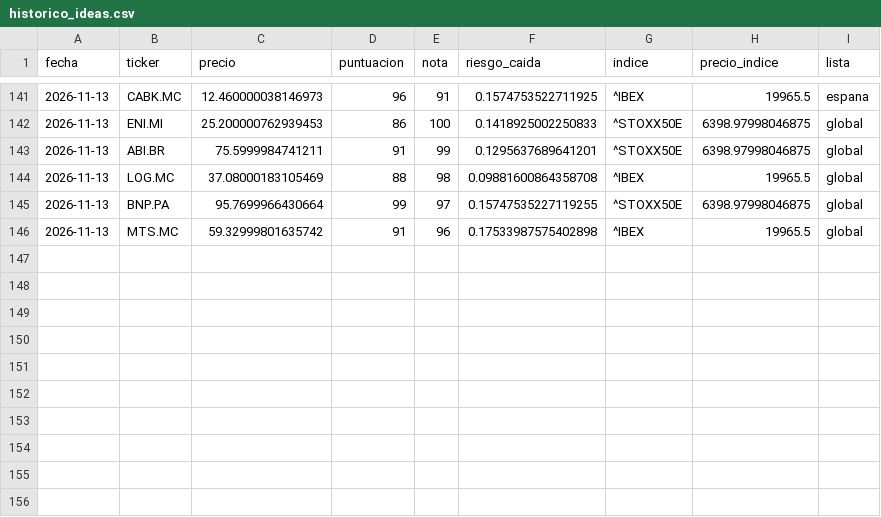
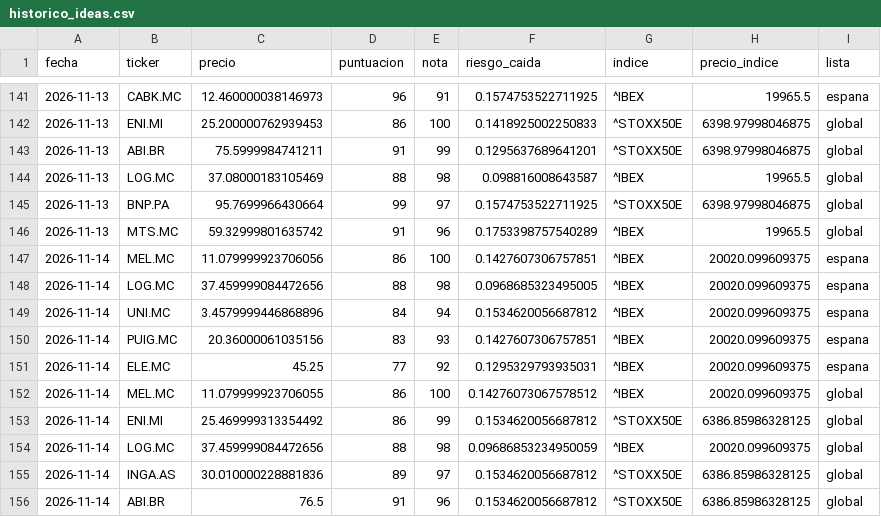
Before and after one commit to agomes03/Bolsa_Alex, a CSV file: informe/historico_ideas.csv, drawn as a sheet; only a part is shown, gaps mark what is left out.

```diff
--- a/informe/historico_ideas.csv
+++ b/informe/historico_ideas.csv
@@ -143,4 +143,14 @@ fecha,ticker,precio,puntuacion,nota,riesgo_caida,indice,precio_indice,lista
 2026-11-13,ABI.BR,75.5999984741211,91,99,0.1295637689641201,^STOXX50E,6398.97998046875,global
-2026-11-13,LOG.MC,37.08000183105469,88,98,0.09881600864358708,^IBEX,19965.5,global
-2026-11-13,BNP.PA,95.7699966430664,99,97,0.15747535227119255,^STOXX50E,6398.97998046875,global
-2026-11-13,MTS.MC,59.32999801635742,91,96,0.17533987575402898,^IBEX,19965.5,global
+2026-11-13,LOG.MC,37.08000183105469,88,98,0.098816008643587,^IBEX,19965.5,global
+2026-11-13,BNP.PA,95.7699966430664,99,97,0.1574753522711925,^STOXX50E,6398.97998046875,global
+2026-11-13,MTS.MC,59.32999801635742,91,96,0.1753398757540289,^IBEX,19965.5,global
+2026-11-14,MEL.MC,11.079999923706056,86,100,0.1427607306757851,^IBEX,20020.099609375,espana
+2026-11-14,LOG.MC,37.459999084472656,88,98,0.0968685323495005,^IBEX,20020.099609375,espana
+2026-11-14,UNI.MC,3.4579999446868896,84,94,0.1534620056687812,^IBEX,20020.099609375,espana
+2026-11-14,PUIG.MC,20.36000061035156,83,93,0.1427607306757851,^IBEX,20020.099609375,espana
+2026-11-14,ELE.MC,45.25,77,92,0.1295329793935031,^IBEX,20020.099609375,espana
+2026-11-14,MEL.MC,11.079999923706055,86,100,0.14276073067578512,^IBEX,20020.099609375,global
+2026-11-14,ENI.MI,25.469999313354492,86,99,0.1534620056687812,^STOXX50E,6386.85986328125,global
+2026-11-14,LOG.MC,37.459999084472656,88,98,0.09686853234950059,^IBEX,20020.099609375,global
+2026-11-14,INGA.AS,30.010000228881836,89,97,0.1534620056687812,^STOXX50E,6386.85986328125,global
+2026-11-14,ABI.BR,76.5,91,96,0.1534620056687812,^STOXX50E,6386.85986328125,global
```
Also changed, not shown: informe/historico_noticias.csv, 3 other files.
